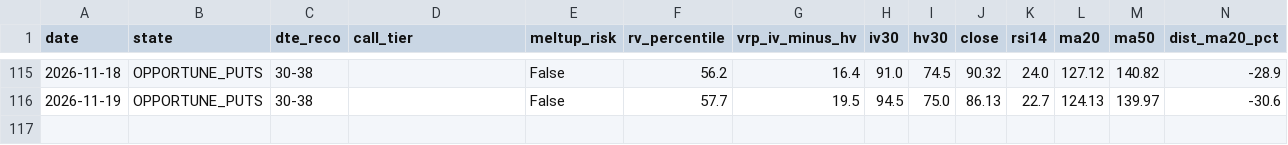
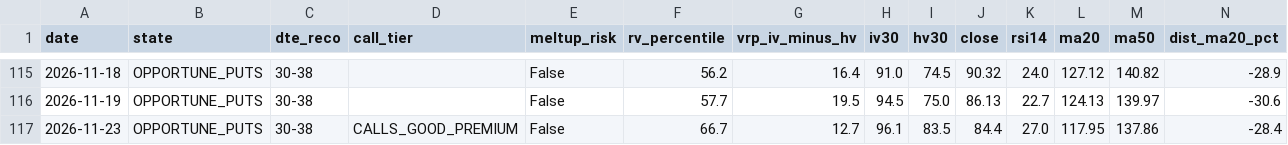
Before and after one commit to rellitch/mstr-overlay, a CSV file: mstr_overlay_log.csv, drawn as a sheet; only a part is shown, gaps mark what is left out; rows hold the shown columns only; the diff names each change by its address in the sheet, - before the commit and + after, or states it on an @@ line.

```diff
--- a/mstr_overlay_log.csv
+++ b/mstr_overlay_log.csv
+row 117: 2026-11-23 | OPPORTUNE_PUTS | 30-38 | CALLS_GOOD_PREMIUM | False | 66.7 | 12.7 | 96.1 | 83.5 | 84.4 | 27.0 | 117.95 | 137.86 | -28.4
```
Also changed, not shown: asst_overlay_log.csv, 3 other files.
